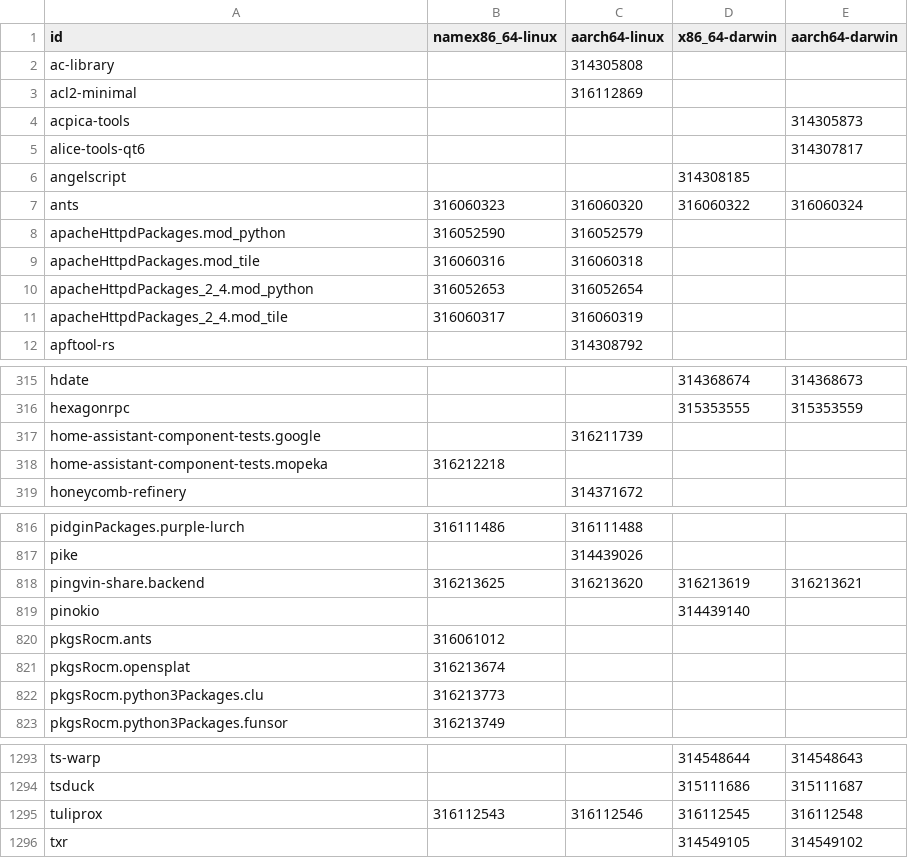
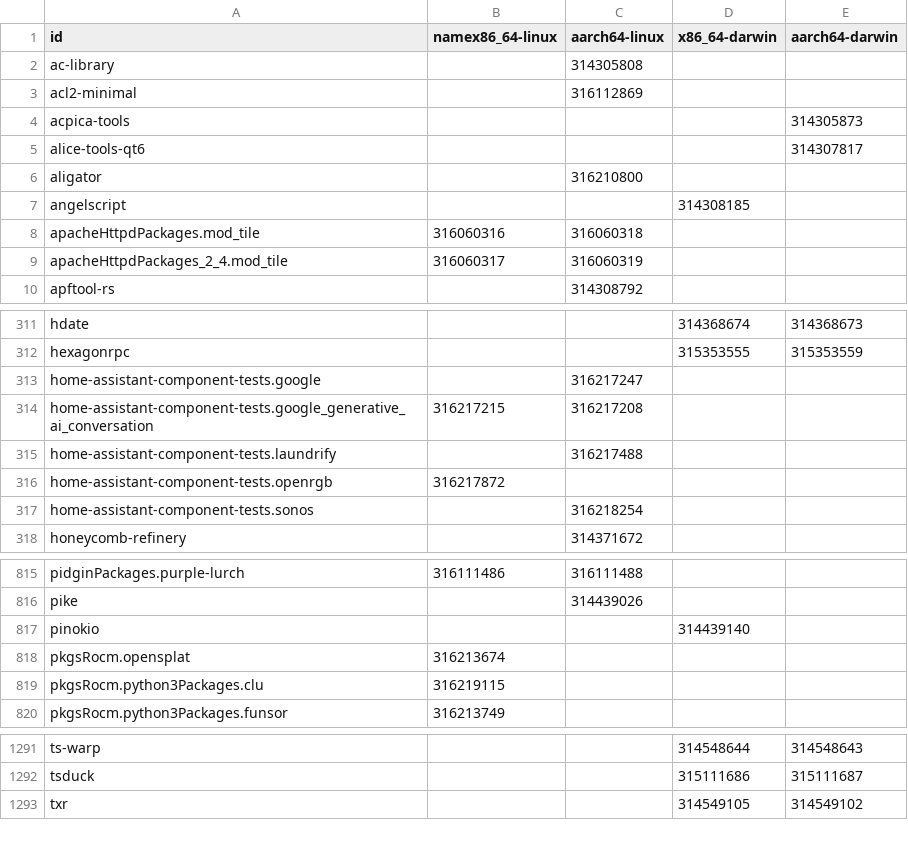
Before and after one commit to Sigmanificient/nixpkgs-failure-notify, a CSV file: results/4-failures-packed.csv, drawn as a sheet; only a part is shown, gaps mark what is left out; the diff covers the shown part only.

```diff
--- a/results/4-failures-packed.csv
+++ b/results/4-failures-packed.csv
@@ -5,7 +5,5 @@ acpica-tools,,,,314305873
 alice-tools-qt6,,,,314307817
+aligator,,316210800,,
 angelscript,,,314308185,
-ants,316060323,316060320,316060322,316060324
-apacheHttpdPackages.mod_python,316052590,316052579,,
 apacheHttpdPackages.mod_tile,316060316,316060318,,
-apacheHttpdPackages_2_4.mod_python,316052653,316052654,,
 apacheHttpdPackages_2_4.mod_tile,316060317,316060319,,
@@ -316,4 +312,7 @@ hdate,,,314368674,314368673
 hexagonrpc,,,315353555,315353559
-home-assistant-component-tests.google,,316211739,,
-home-assistant-component-tests.mopeka,316212218,,,
+home-assistant-component-tests.google,,316217247,,
+home-assistant-component-tests.google_generative_ai_conversation,316217215,316217208,,
+home-assistant-component-tests.laundrify,,316217488,,
+home-assistant-component-tests.openrgb,316217872,,,
+home-assistant-component-tests.sonos,,316218254,,
 honeycomb-refinery,,314371672,,
@@ -817,7 +816,5 @@ pidginPackages.purple-lurch,316111486,316111488,,
 pike,,314439026,,
-pingvin-share.backend,316213625,316213620,316213619,316213621
 pinokio,,,314439140,
-pkgsRocm.ants,316061012,,,
 pkgsRocm.opensplat,316213674,,,
-pkgsRocm.python3Packages.clu,316213773,,,
+pkgsRocm.python3Packages.clu,316219115,,,
 pkgsRocm.python3Packages.funsor,316213749,,,
@@ -1294,3 +1292,2 @@ ts-warp,,,314548644,314548643
 tsduck,,,315111686,315111687
-tuliprox,316112543,316112546,316112545,316112548
 txr,,,314549105,314549102
```
Also changed, not shown: 6 added rows, 6 removed rows and 26 edited cells elsewhere in this file, results/2-failures.csv, results/3-failures-aarch64-darwin.csv, 4 other files.
